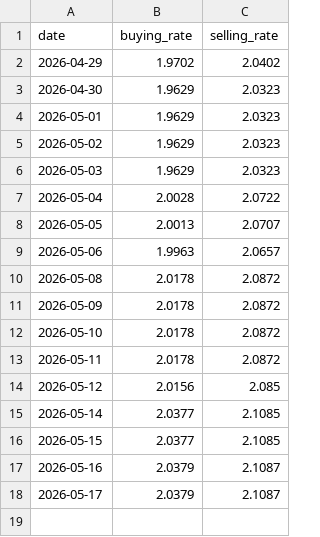
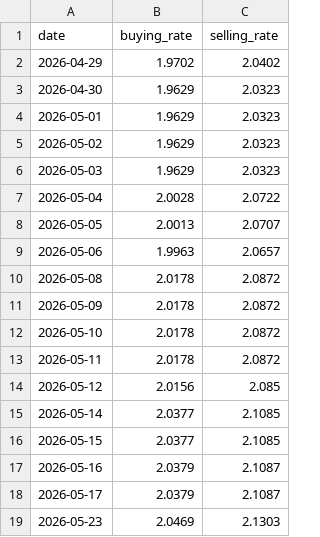
Before and after one commit to sanduninduwara/bocRate, a CSV file: yen_rates.csv, drawn as a sheet; the diff names each change by its address in the sheet, - before the commit and + after, or states it on an @@ line.

```diff
--- a/yen_rates.csv
+++ b/yen_rates.csv
+row 19: 2026-05-23 | 2.0469 | 2.1303
```
